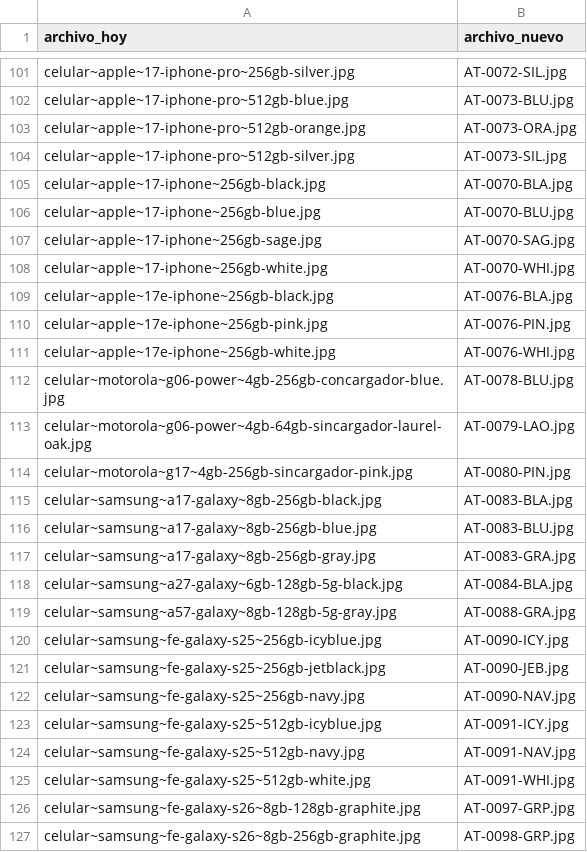
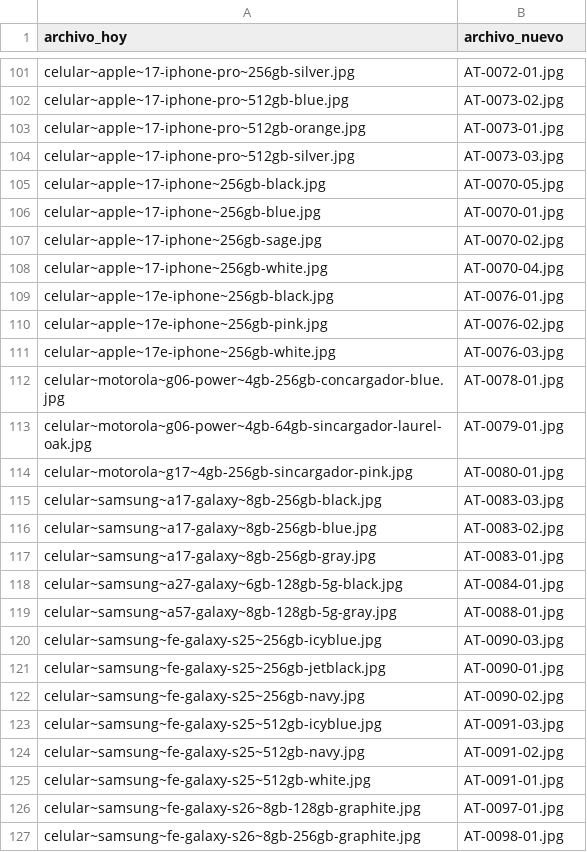
Before and after one commit to Advance33/catalogo-advance, a CSV file: herramientas/renombre-a-codigo.csv, drawn as a sheet; only a part is shown, gaps mark what is left out; the diff covers the shown part only; the diff names each change by its address in the sheet, - before the commit and + after, or states it on an @@ line.

```diff
--- a/herramientas/renombre-a-codigo.csv
+++ b/herramientas/renombre-a-codigo.csv
-B101 (archivo_nuevo): AT-0072-SIL.jpg
+B101 (archivo_nuevo): AT-0072-01.jpg
-B102 (archivo_nuevo): AT-0073-BLU.jpg
+B102 (archivo_nuevo): AT-0073-02.jpg
-B103 (archivo_nuevo): AT-0073-ORA.jpg
+B103 (archivo_nuevo): AT-0073-01.jpg
-B104 (archivo_nuevo): AT-0073-SIL.jpg
+B104 (archivo_nuevo): AT-0073-03.jpg
-B105 (archivo_nuevo): AT-0070-BLA.jpg
+B105 (archivo_nuevo): AT-0070-05.jpg
-B106 (archivo_nuevo): AT-0070-BLU.jpg
+B106 (archivo_nuevo): AT-0070-01.jpg
-B107 (archivo_nuevo): AT-0070-SAG.jpg
+B107 (archivo_nuevo): AT-0070-02.jpg
-B108 (archivo_nuevo): AT-0070-WHI.jpg
+B108 (archivo_nuevo): AT-0070-04.jpg
-B109 (archivo_nuevo): AT-0076-BLA.jpg
+B109 (archivo_nuevo): AT-0076-01.jpg
-B110 (archivo_nuevo): AT-0076-PIN.jpg
+B110 (archivo_nuevo): AT-0076-02.jpg
-B111 (archivo_nuevo): AT-0076-WHI.jpg
+B111 (archivo_nuevo): AT-0076-03.jpg
-B112 (archivo_nuevo): AT-0078-BLU.jpg
+B112 (archivo_nuevo): AT-0078-01.jpg
-B113 (archivo_nuevo): AT-0079-LAO.jpg
+B113 (archivo_nuevo): AT-0079-01.jpg
-B114 (archivo_nuevo): AT-0080-PIN.jpg
+B114 (archivo_nuevo): AT-0080-01.jpg
-B115 (archivo_nuevo): AT-0083-BLA.jpg
+B115 (archivo_nuevo): AT-0083-03.jpg
-B116 (archivo_nuevo): AT-0083-BLU.jpg
+B116 (archivo_nuevo): AT-0083-02.jpg
-B117 (archivo_nuevo): AT-0083-GRA.jpg
+B117 (archivo_nuevo): AT-0083-01.jpg
-B118 (archivo_nuevo): AT-0084-BLA.jpg
+B118 (archivo_nuevo): AT-0084-01.jpg
-B119 (archivo_nuevo): AT-0088-GRA.jpg
+B119 (archivo_nuevo): AT-0088-01.jpg
-B120 (archivo_nuevo): AT-0090-ICY.jpg
+B120 (archivo_nuevo): AT-0090-03.jpg
-B121 (archivo_nuevo): AT-0090-JEB.jpg
+B121 (archivo_nuevo): AT-0090-01.jpg
-B122 (archivo_nuevo): AT-0090-NAV.jpg
+B122 (archivo_nuevo): AT-0090-02.jpg
-B123 (archivo_nuevo): AT-0091-ICY.jpg
+B123 (archivo_nuevo): AT-0091-03.jpg
-B124 (archivo_nuevo): AT-0091-NAV.jpg
+B124 (archivo_nuevo): AT-0091-02.jpg
-B125 (archivo_nuevo): AT-0091-WHI.jpg
+B125 (archivo_nuevo): AT-0091-01.jpg
-B126 (archivo_nuevo): AT-0097-GRP.jpg
+B126 (archivo_nuevo): AT-0097-01.jpg
-B127 (archivo_nuevo): AT-0098-GRP.jpg
+B127 (archivo_nuevo): AT-0098-01.jpg
```
Also changed, not shown: 1 added row, 2 removed rows and 154 edited cells elsewhere in this file, herramientas/catalogo-maestro.csv, 7 other files.
